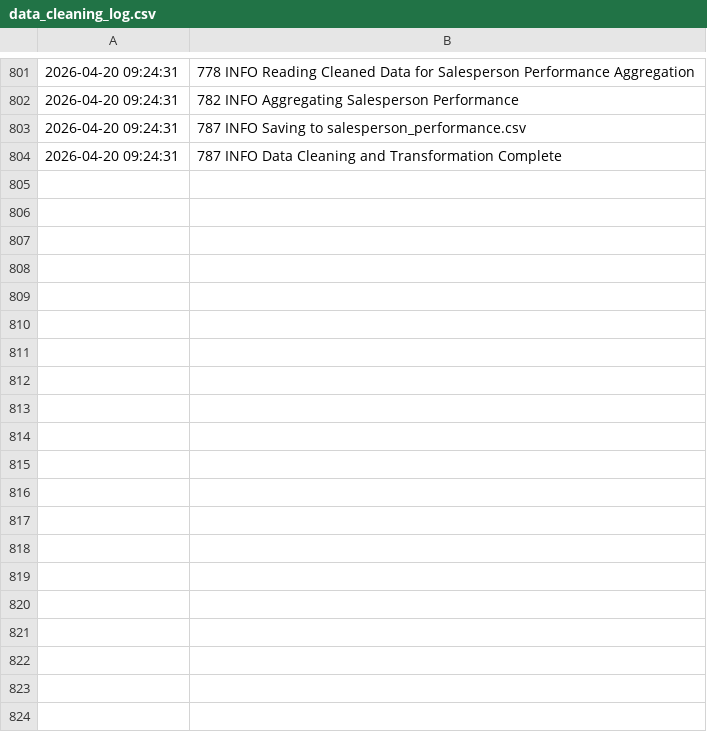
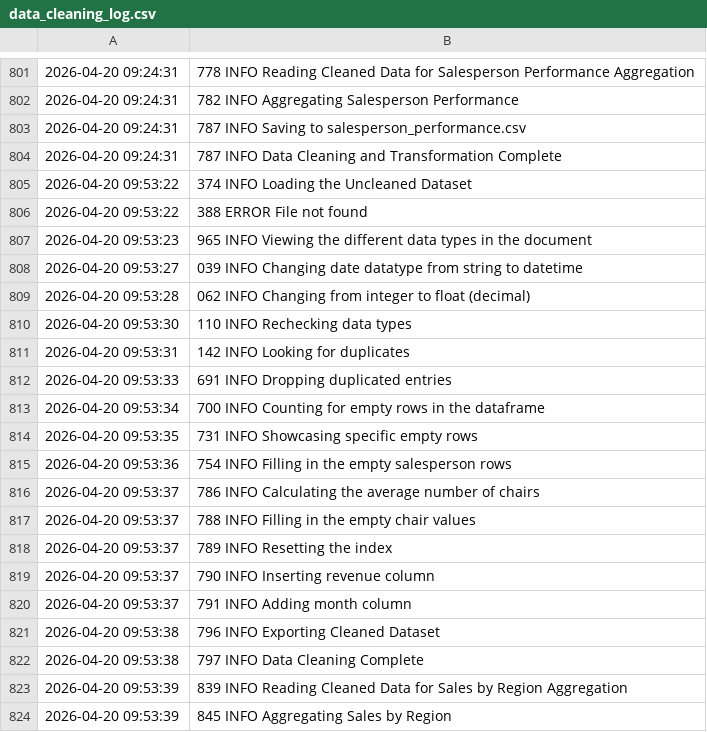
Before and after one commit to sc-grads/sc_LwazisileMhlambi_2026, a CSV file: Graduate Projects 2026 - Sales Data Processing and Business Insights System/project/data_cleaning_log.csv, drawn as a sheet; only a part is shown, gaps mark what is left out; the diff covers the shown part only; the diff names each change by its address in the sheet, - before the commit and + after, or states it on an @@ line.

```diff
--- a/Graduate Projects 2026 - Sales Data Processing and Business Insights System/project/data_cleaning_log.csv
+++ b/Graduate Projects 2026 - Sales Data Processing and Business Insights System/project/data_cleaning_log.csv
+row 805: 2026-04-20 09:53:22 | 374 INFO Loading the Uncleaned Dataset
+row 806: 2026-04-20 09:53:22 | 388 ERROR File not found
+row 807: 2026-04-20 09:53:23 | 965 INFO Viewing the different data types in the document
+row 808: 2026-04-20 09:53:27 | 039 INFO Changing date datatype from string to datetime
+row 809: 2026-04-20 09:53:28 | 062 INFO Changing from integer to float (decimal)
+row 810: 2026-04-20 09:53:30 | 110 INFO Rechecking data types
+row 811: 2026-04-20 09:53:31 | 142 INFO Looking for duplicates
+row 812: 2026-04-20 09:53:33 | 691 INFO Dropping duplicated entries
+row 813: 2026-04-20 09:53:34 | 700 INFO Counting for empty rows in the dataframe
+row 814: 2026-04-20 09:53:35 | 731 INFO Showcasing specific empty rows
+row 815: 2026-04-20 09:53:36 | 754 INFO Filling in the empty salesperson rows
+row 816: 2026-04-20 09:53:37 | 786 INFO Calculating the average number of chairs
+row 817: 2026-04-20 09:53:37 | 788 INFO Filling in the empty chair values
+row 818: 2026-04-20 09:53:37 | 789 INFO Resetting the index
+row 819: 2026-04-20 09:53:37 | 790 INFO Inserting revenue column
+row 820: 2026-04-20 09:53:37 | 791 INFO Adding month column
+row 821: 2026-04-20 09:53:38 | 796 INFO Exporting Cleaned Dataset
+row 822: 2026-04-20 09:53:38 | 797 INFO Data Cleaning Complete
+row 823: 2026-04-20 09:53:39 | 839 INFO Reading Cleaned Data for Sales by Region Aggregation
+row 824: 2026-04-20 09:53:39 | 845 INFO Aggregating Sales by Region
```
Also changed, not shown: 42 added rows elsewhere in this file, 2 other files.
